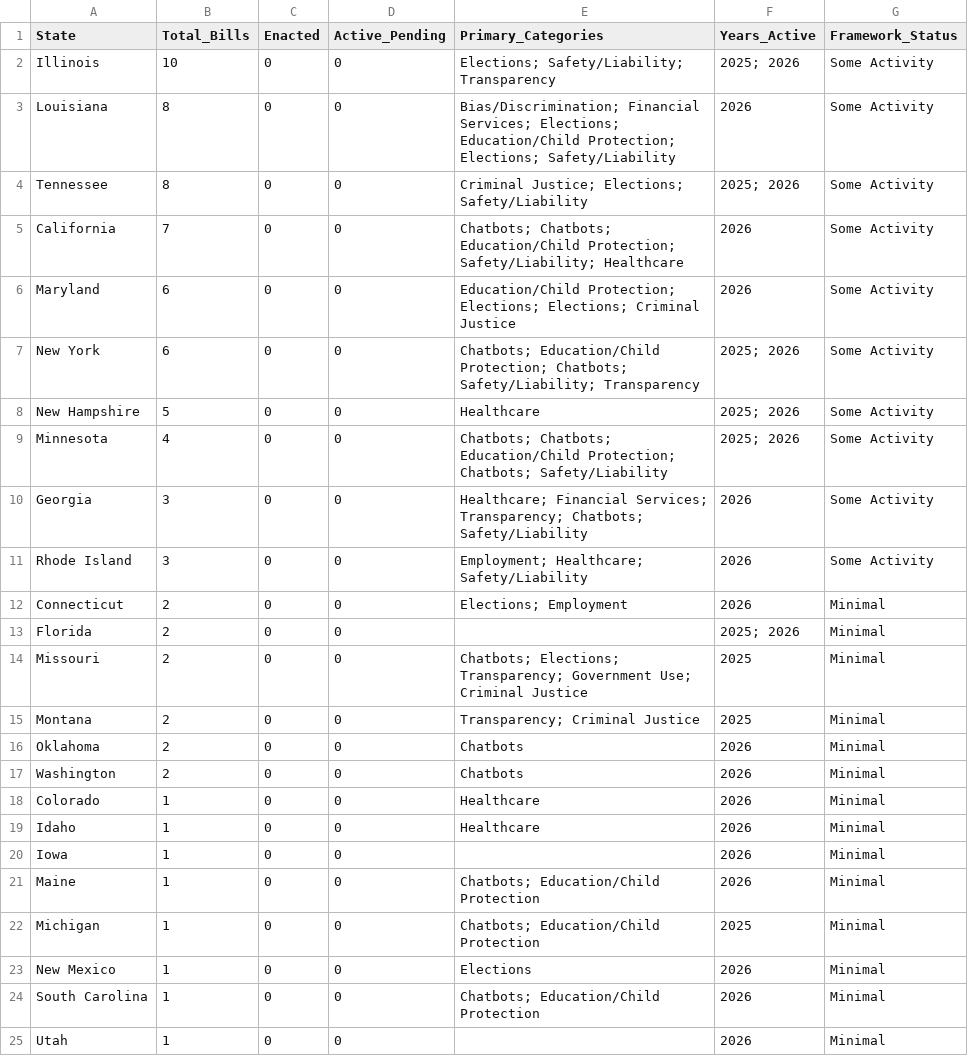
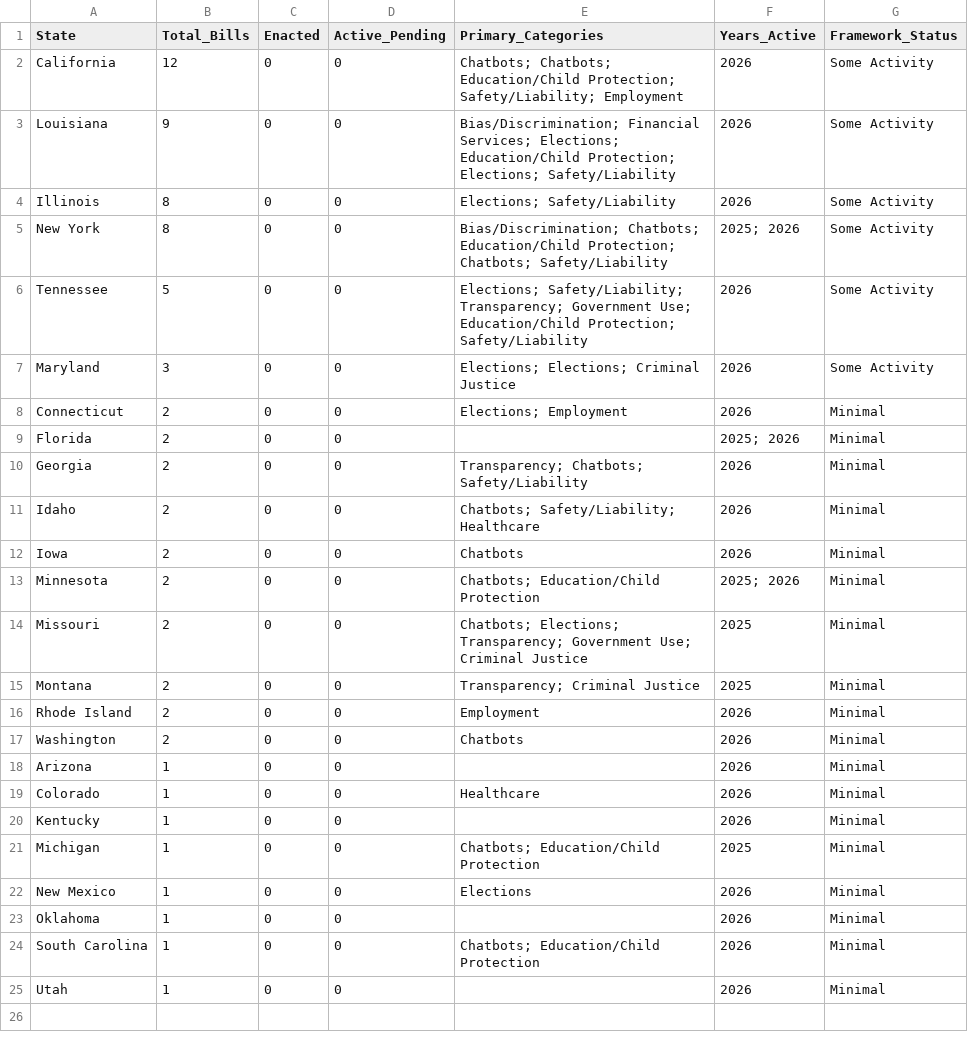
Before and after one commit to nikzei/state-ai-legislation-tracker, a CSV file: data/ai_legislation_summary.csv, drawn as a sheet.

```diff
--- a/data/ai_legislation_summary.csv
+++ b/data/ai_legislation_summary.csv
@@ -1,24 +1,24 @@
 State,Total_Bills,Enacted,Active_Pending,Primary_Categories,Years_Active,Framework_Status
-Illinois,10,0,0,Elections; Safety/Liability; Transparency,2025; 2026,Some Activity
-Louisiana,8,0,0,Bias/Discrimination; Financial Services; Elections; Education/Child Protection; Elections; Safety/Liability,2026,Some Activity
-Tennessee,8,0,0,Criminal Justice; Elections; Safety/Liability,2025; 2026,Some Activity
-California,7,0,0,Chatbots; Chatbots; Education/Child Protection; Safety/Liability; Healthcare,2026,Some Activity
-Maryland,6,0,0,Education/Child Protection; Elections; Elections; Criminal Justice,2026,Some Activity
-New York,6,0,0,Chatbots; Education/Child Protection; Chatbots; Safety/Liability; Transparency,2025; 2026,Some Activity
-New Hampshire,5,0,0,Healthcare,2025; 2026,Some Activity
-Minnesota,4,0,0,Chatbots; Chatbots; Education/Child Protection; Chatbots; Safety/Liability,2025; 2026,Some Activity
-Georgia,3,0,0,Healthcare; Financial Services; Transparency; Chatbots; Safety/Liability,2026,Some Activity
-Rhode Island,3,0,0,Employment; Healthcare; Safety/Liability,2026,Some Activity
+California,12,0,0,Chatbots; Chatbots; Education/Child Protection; Safety/Liability; Employment,2026,Some Activity
+Louisiana,9,0,0,Bias/Discrimination; Financial Services; Elections; Education/Child Protection; Elections; Safety/Liability,2026,Some Activity
+Illinois,8,0,0,Elections; Safety/Liability,2026,Some Activity
+New York,8,0,0,Bias/Discrimination; Chatbots; Education/Child Protection; Chatbots; Safety/Liability,2025; 2026,Some Activity
+Tennessee,5,0,0,Elections; Safety/Liability; Transparency; Government Use; Education/Child Protection; Safety/Liability,2026,Some Activity
+Maryland,3,0,0,Elections; Elections; Criminal Justice,2026,Some Activity
 Connecticut,2,0,0,Elections; Employment,2026,Minimal
 Florida,2,0,0,,2025; 2026,Minimal
+Georgia,2,0,0,Transparency; Chatbots; Safety/Liability,2026,Minimal
+Idaho,2,0,0,Chatbots; Safety/Liability; Healthcare,2026,Minimal
+Iowa,2,0,0,Chatbots,2026,Minimal
+Minnesota,2,0,0,Chatbots; Education/Child Protection,2025; 2026,Minimal
 Missouri,2,0,0,Chatbots; Elections; Transparency; Government Use; Criminal Justice,2025,Minimal
 Montana,2,0,0,Transparency; Criminal Justice,2025,Minimal
-Oklahoma,2,0,0,Chatbots,2026,Minimal
+Rhode Island,2,0,0,Employment,2026,Minimal
 Washington,2,0,0,Chatbots,2026,Minimal
+Arizona,1,0,0,,2026,Minimal
 Colorado,1,0,0,Healthcare,2026,Minimal
-Idaho,1,0,0,Healthcare,2026,Minimal
-Iowa,1,0,0,,2026,Minimal
-Maine,1,0,0,Chatbots; Education/Child Protection,2026,Minimal
+Kentucky,1,0,0,,2026,Minimal
 Michigan,1,0,0,Chatbots; Education/Child Protection,2025,Minimal
 New Mexico,1,0,0,Elections,2026,Minimal
+Oklahoma,1,0,0,,2026,Minimal
 South Carolina,1,0,0,Chatbots; Education/Child Protection,2026,Minimal
```
Also changed, not shown: data/ai_legislation_bills.csv.
